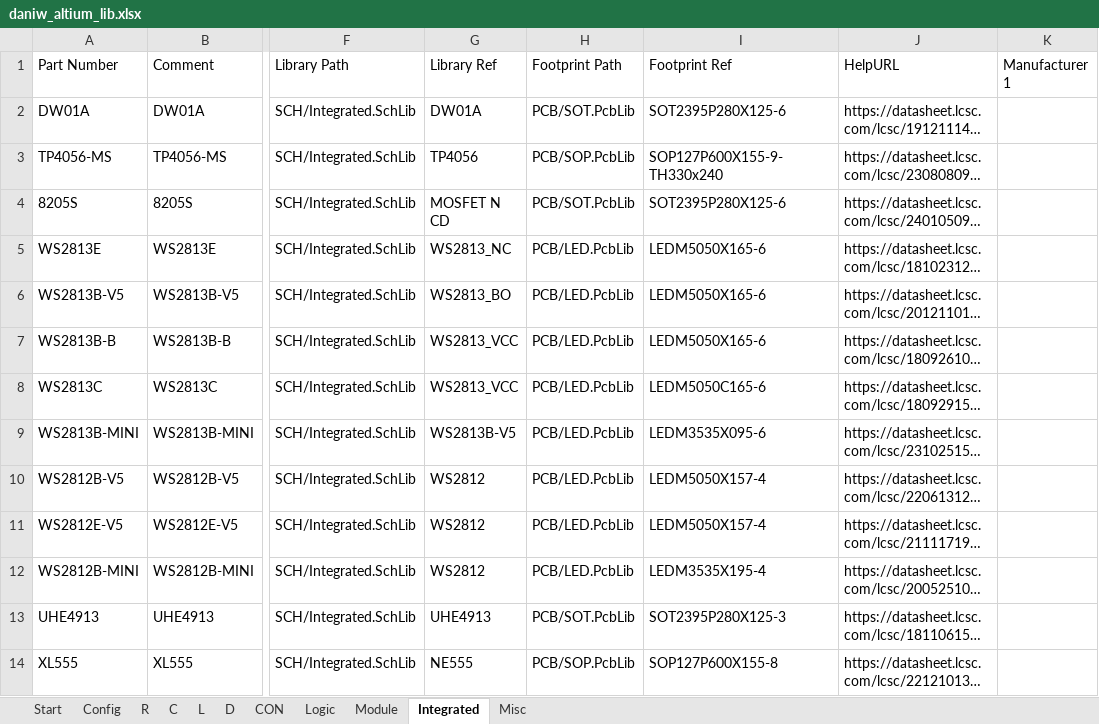
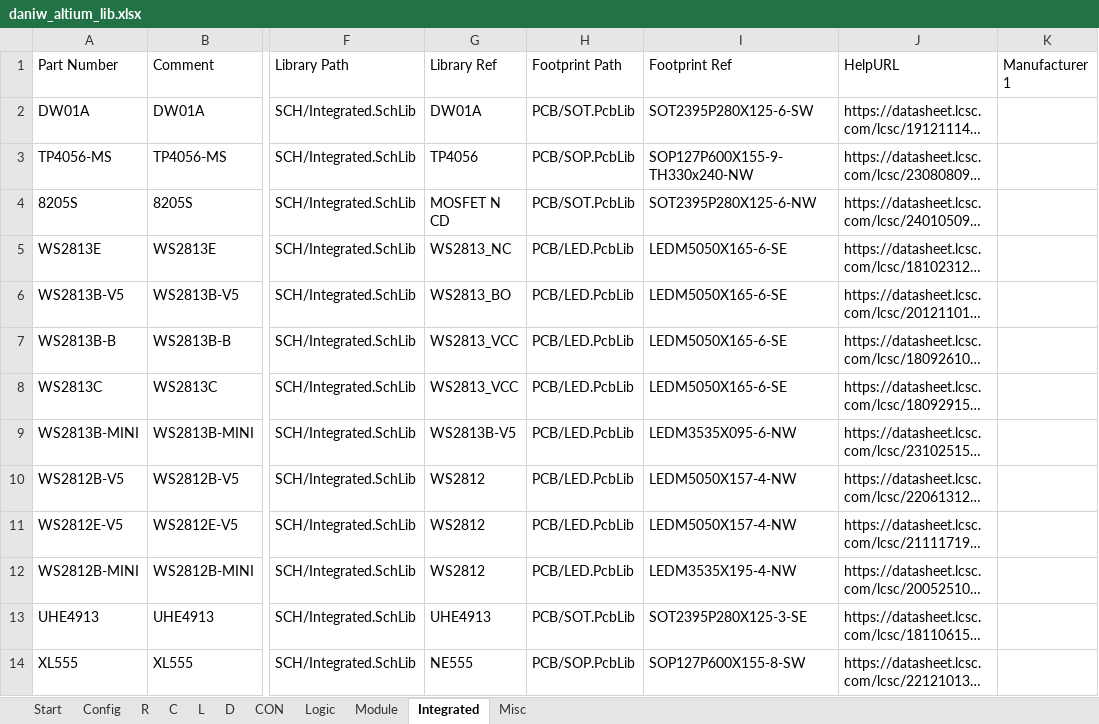
Before and after one commit to daniw/daniw_altium_lib, an Excel workbook: daniw_altium_lib.xlsx, sheet Integrated, drawn as a sheet; only a part is shown, gaps mark what is left out; long unchanged cells end in …; values as stored, in another font and other column widths than the file's, no borders; the diff covers the shown part only; the diff names each change by its address in the sheet, - before the commit and + after, or states it on an @@ line.

```diff
--- a/daniw_altium_lib.xlsx (sheet Integrated)
+++ b/daniw_altium_lib.xlsx (sheet Integrated)
-I2: SOT2395P280X125-6
+I2: SOT2395P280X125-6-SW
-I3: SOP127P600X155-9-TH330x240
+I3: SOP127P600X155-9-TH330x240-NW
-I4: SOT2395P280X125-6
+I4: SOT2395P280X125-6-NW
-I5:I7: LEDM5050X165-6
+I5:I7: LEDM5050X165-6-SE
-I8: LEDM5050C165-6
+I8: LEDM5050X165-6-SE
-I9: LEDM3535X095-6
+I9: LEDM3535X095-6-NW
-I10:I11: LEDM5050X157-4
+I10:I11: LEDM5050X157-4-NW
-I12: LEDM3535X195-4
+I12: LEDM3535X195-4-NW
-I13: SOT2395P280X125-3
+I13: SOT2395P280X125-3-SE
-I14: SOP127P600X155-8
+I14: SOP127P600X155-8-SW
```
Also changed, not shown: 12 edited cells elsewhere in this sheet, sheet Logic, 3 other files.
